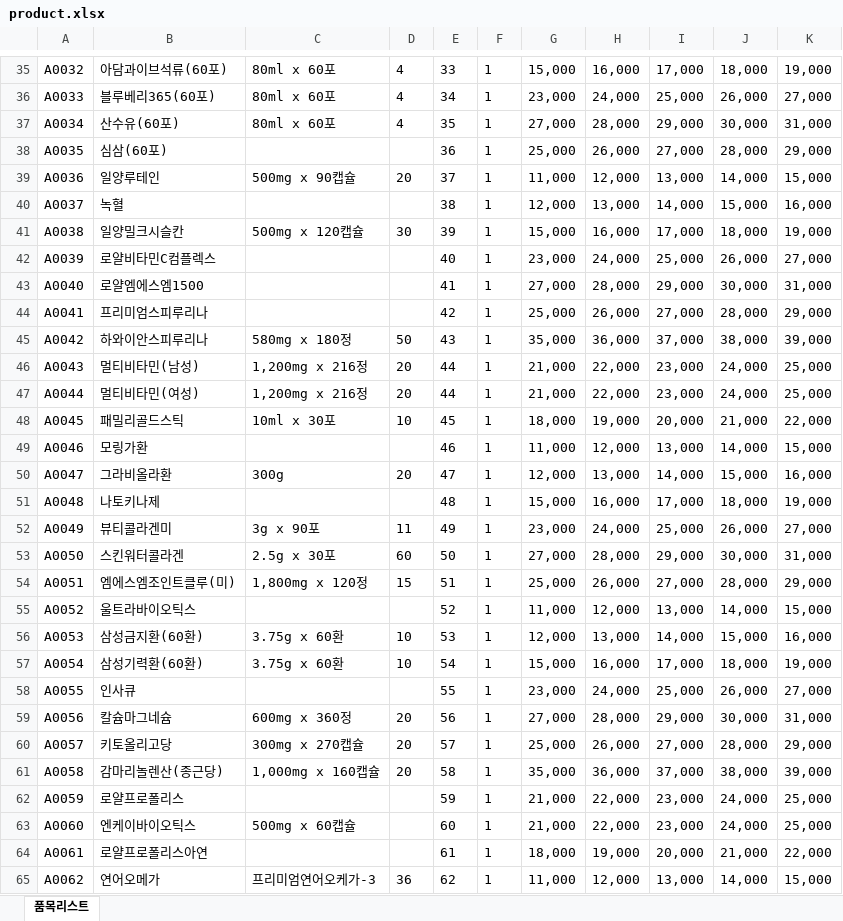
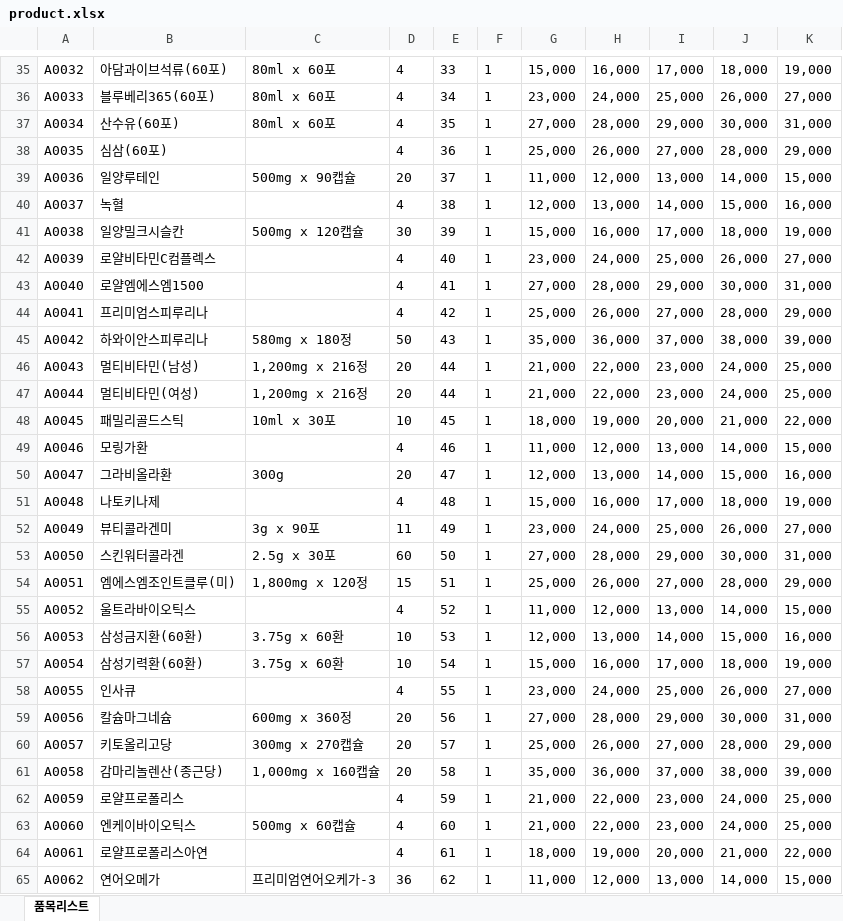
Before and after one commit to littlehome-eugene/mpemail, an Excel workbook: mysite/apps/mpemail/config/product.xlsx, sheet 품목리스트, drawn as a sheet; only a part is shown, gaps mark what is left out; values as stored, in another font and other column widths than the file's, no borders; the diff covers the shown part only; the diff names each change by its address in the sheet, - before the commit and + after, or states it on an @@ line.

```diff
--- a/mysite/apps/mpemail/config/product.xlsx (sheet 품목리스트)
+++ b/mysite/apps/mpemail/config/product.xlsx (sheet 품목리스트)
-D38: (empty)
+D38: 4
-D40: (empty)
+D40: 4
-D42:D44: (empty)
+D42:D44: 4
-D49: (empty)
+D49: 4
-D51: (empty)
+D51: 4
-D55: (empty)
+D55: 4
-D58: (empty)
+D58: 4
-D62:D64: (empty)
+D62:D64: 4
```
Also changed, not shown: 71 edited cells elsewhere in this sheet, 4 other files.
